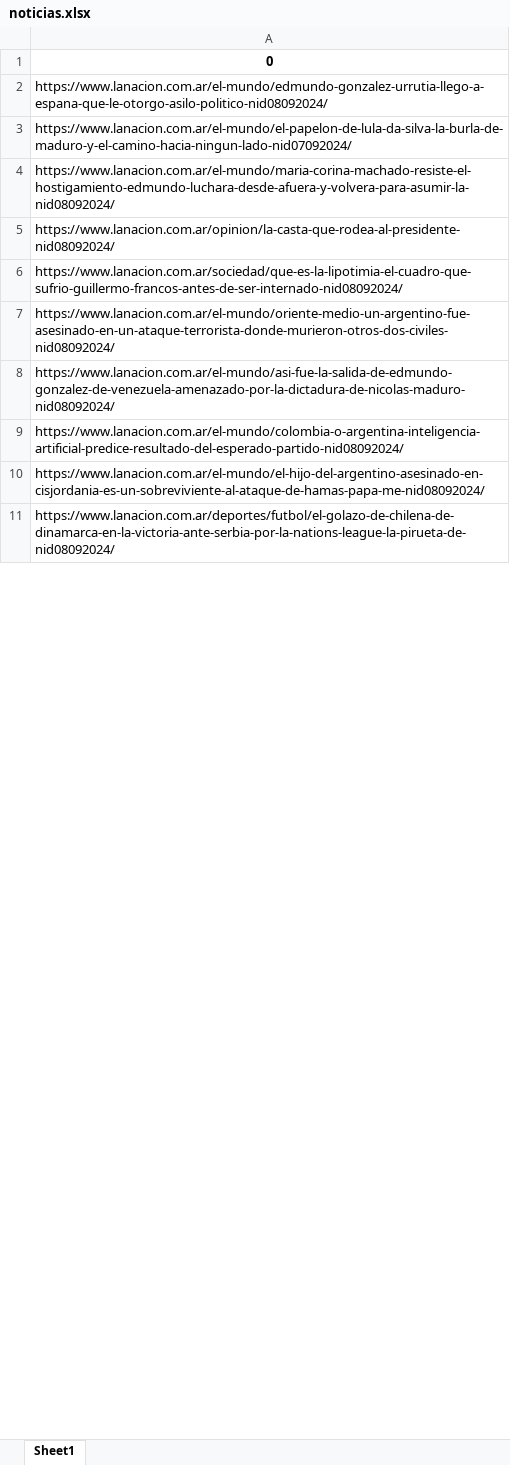
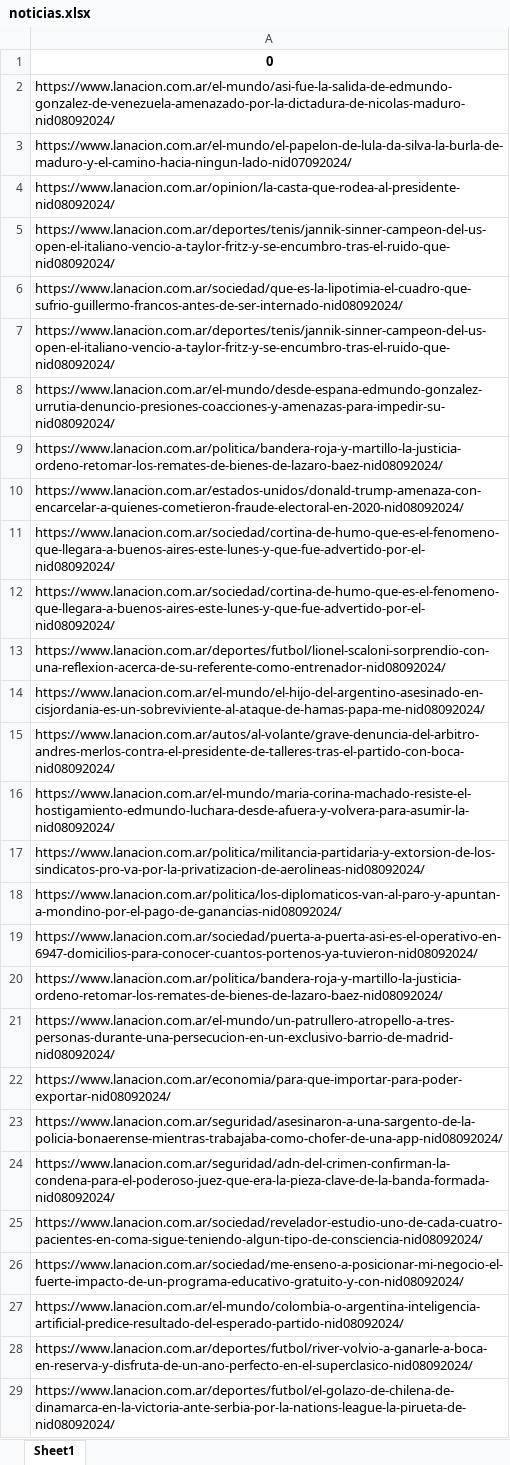
Before and after one commit to miligarofalo/CC408-T2-1, an Excel workbook: TP1/noticias.xlsx, sheet Sheet1, drawn as a sheet; only a part is shown; values as stored, in another font and other column widths than the file's, no borders; addresses are those after the commit; the diff covers the shown part only; the diff names each change by its address in the sheet, - before the commit and + after, or states it on an @@ line.

```diff
--- a/TP1/noticias.xlsx (sheet Sheet1)
+++ b/TP1/noticias.xlsx (sheet Sheet1)
-A2: https://www.lanacion.com.ar/el-mundo/edmundo-gonzalez-urrutia-llego-a-espana-que-le-otorgo-asilo-politico-nid08092024/
+A2: https://www.lanacion.com.ar/el-mundo/asi-fue-la-salida-de-edmundo-gonzalez-de-venezuela-amenazado-por-la-dictadura-de-nicolas-maduro-nid08092024/
+row 4: https://www.lanacion.com.ar/opinion/la-casta-que-rodea-al-presidente-nid08092024/
+row 5: https://www.lanacion.com.ar/deportes/tenis/jannik-sinner-campeon-del-us-open-el-italiano-vencio-a-taylor-fritz-y-se-encumbro-tras-el-ruido-que-nid08092024/
+row 6: https://www.lanacion.com.ar/sociedad/que-es-la-lipotimia-el-cuadro-que-sufrio-guillermo-francos-antes-de-ser-internado-nid08092024/
+row 7: https://www.lanacion.com.ar/deportes/tenis/jannik-sinner-campeon-del-us-open-el-italiano-vencio-a-taylor-fritz-y-se-encumbro-tras-el-ruido-que-nid08092024/
+row 8: https://www.lanacion.com.ar/el-mundo/desde-espana-edmundo-gonzalez-urrutia-denuncio-presiones-coacciones-y-amenazas-para-impedir-su-nid08092024/
+row 9: https://www.lanacion.com.ar/politica/bandera-roja-y-martillo-la-justicia-ordeno-retomar-los-remates-de-bienes-de-lazaro-baez-nid08092024/
+row 10: https://www.lanacion.com.ar/estados-unidos/donald-trump-amenaza-con-encarcelar-a-quienes-cometieron-fraude-electoral-en-2020-nid08092024/
+row 11: https://www.lanacion.com.ar/sociedad/cortina-de-humo-que-es-el-fenomeno-que-llegara-a-buenos-aires-este-lunes-y-que-fue-advertido-por-el-nid08092024/
+row 12: https://www.lanacion.com.ar/sociedad/cortina-de-humo-que-es-el-fenomeno-que-llegara-a-buenos-aires-este-lunes-y-que-fue-advertido-por-el-nid08092024/
+row 13: https://www.lanacion.com.ar/deportes/futbol/lionel-scaloni-sorprendio-con-una-reflexion-acerca-de-su-referente-como-entrenador-nid08092024/
@@ row 17 moved to row 14: https://www.lanacion.com.ar/el-mundo/el-… @@
+row 15: https://www.lanacion.com.ar/autos/al-volante/grave-denuncia-del-arbitro-andres-merlos-contra-el-presidente-de-talleres-tras-el-partido-con-boca-nid08092024/
-A17: https://www.lanacion.com.ar/opinion/la-casta-que-rodea-al-presidente-nid08092024/
+A17: https://www.lanacion.com.ar/politica/militancia-partidaria-y-extorsion-de-los-sindicatos-pro-va-por-la-privatizacion-de-aerolineas-nid08092024/
-A18: https://www.lanacion.com.ar/sociedad/que-es-la-lipotimia-el-cuadro-que-sufrio-guillermo-francos-antes-de-ser-internado-nid08092024/
+A18: https://www.lanacion.com.ar/politica/los-diplomaticos-van-al-paro-y-apuntan-a-mondino-por-el-pago-de-ganancias-nid08092024/
-A19: https://www.lanacion.com.ar/el-mundo/oriente-medio-un-argentino-fue-asesinado-en-un-ataque-terrorista-donde-murieron-otros-dos-civiles-nid08092024/
+A19: https://www.lanacion.com.ar/sociedad/puerta-a-puerta-asi-es-el-operativo-en-6947-domicilios-para-conocer-cuantos-portenos-ya-tuvieron-nid08092024/
-A20: https://www.lanacion.com.ar/el-mundo/asi-fue-la-salida-de-edmundo-gonzalez-de-venezuela-amenazado-por-la-dictadura-de-nicolas-maduro-nid08092024/
+A20: https://www.lanacion.com.ar/politica/bandera-roja-y-martillo-la-justicia-ordeno-retomar-los-remates-de-bienes-de-lazaro-baez-nid08092024/
+row 21: https://www.lanacion.com.ar/el-mundo/un-patrullero-atropello-a-tres-personas-durante-una-persecucion-en-un-exclusivo-barrio-de-madrid-nid08092024/
@@ row 20 moved to row 22: https://www.lanacion.com.ar/economia/par… @@
+row 23: https://www.lanacion.com.ar/seguridad/asesinaron-a-una-sargento-de-la-policia-bonaerense-mientras-trabajaba-como-chofer-de-una-app-nid08092024/
+row 24: https://www.lanacion.com.ar/seguridad/adn-del-crimen-confirman-la-condena-para-el-poderoso-juez-que-era-la-pieza-clave-de-la-banda-formada-nid08092024/
+row 25: https://www.lanacion.com.ar/sociedad/revelador-estudio-uno-de-cada-cuatro-pacientes-en-coma-sigue-teniendo-algun-tipo-de-consciencia-nid08092024/
@@ row 23 moved to row 26: https://www.lanacion.com.ar/sociedad/me-… @@
-A28: https://www.lanacion.com.ar/el-mundo/el-hijo-del-argentino-asesinado-en-cisjordania-es-un-sobreviviente-al-ataque-de-hamas-papa-me-nid08092024/
+A28: https://www.lanacion.com.ar/deportes/futbol/river-volvio-a-ganarle-a-boca-en-reserva-y-disfruta-de-un-ano-perfecto-en-el-superclasico-nid08092024/
```
Also changed, not shown: 4 added rows, 20 removed rows, 1 moved row and 12 edited cells elsewhere in this sheet, 1 other file.
